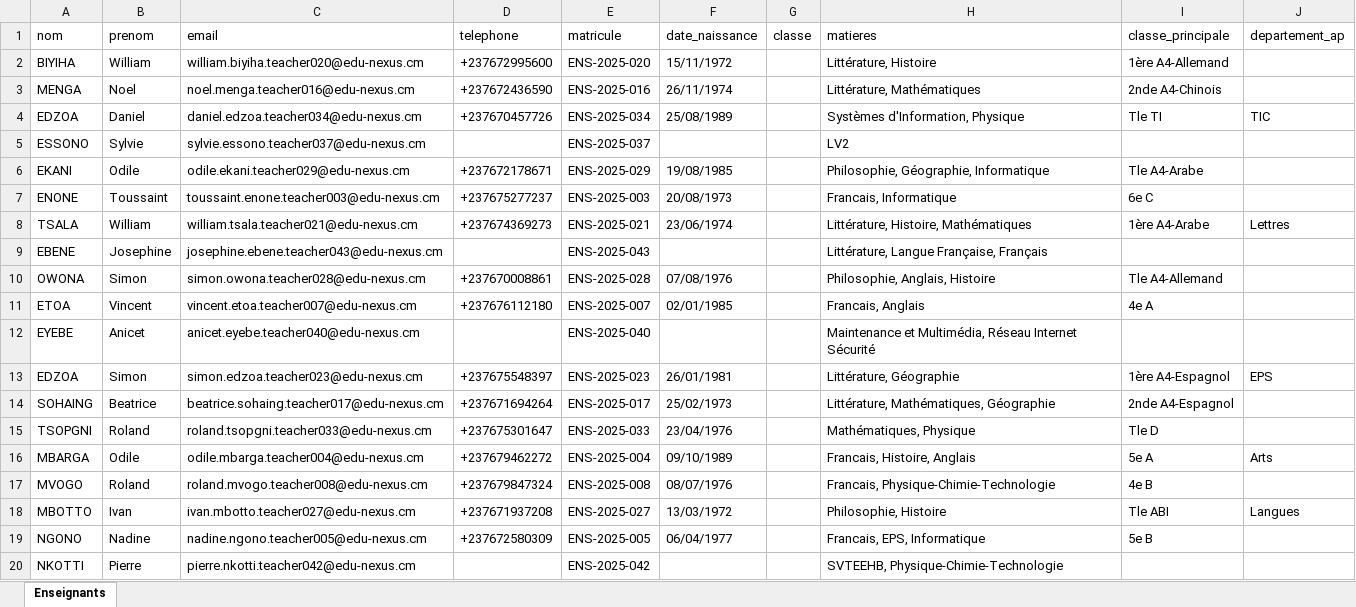
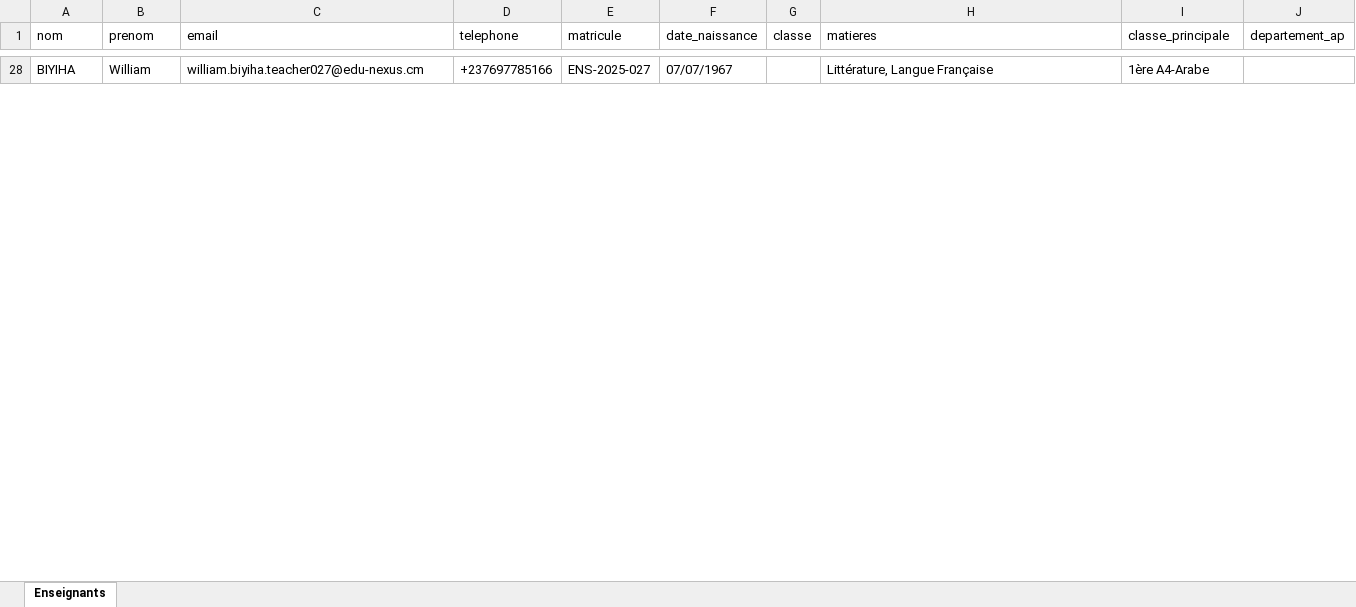
Before and after one commit to christoban/EDUNEXUS, an Excel workbook: import-enseignants.xlsx, sheet Enseignants, drawn as a sheet; only a part is shown, gaps mark what is left out; values as stored, in another font and other column widths than the file's, no borders; removed rows and columns are numbered as before the commit, all else as after; the diff covers the shown part only; the diff names each change by its address in the sheet, - before the commit and + after, or states it on an @@ line.

```diff
--- a/import-enseignants.xlsx (sheet Enseignants)
+++ b/import-enseignants.xlsx (sheet Enseignants)
-C28 (email): william.biyiha.teacher020@edu-nexus.cm
+C28 (email): william.biyiha.teacher027@edu-nexus.cm
-D28 (telephone): +237672995600
+D28 (telephone): +237697785166
-E28 (matricule): ENS-2025-020
+E28 (matricule): ENS-2025-027
-F28 (date_naissance): 15/11/1972
+F28 (date_naissance): 07/07/1967
-H28 (matieres): Littérature, Histoire
+H28 (matieres): Littérature, Langue Française
-I28 (classe_principale): 1ère A4-Allemand
+I28 (classe_principale): 1ère A4-Arabe
-row 3: MENGA | Noel | noel.menga.teacher016@edu-nexus.cm | +237672436590 | ENS-2025-016 | 26/11/1974 |  | Littérature, Mathématiques | 2nde A4-Chinois
-row 4: EDZOA | Daniel | daniel.edzoa.teacher034@edu-nexus.cm | +237670457726 | ENS-2025-034 | 25/08/1989 |  | Systèmes d'Information, Physique | Tle TI | TIC
-row 5: ESSONO | Sylvie | sylvie.essono.teacher037@edu-nexus.cm |  | ENS-2025-037 |  |  | LV2
-row 6: EKANI | Odile | odile.ekani.teacher029@edu-nexus.cm | +237672178671 | ENS-2025-029 | 19/08/1985 |  | Philosophie, Géographie, Informatique | Tle A4-Arabe
-row 7: ENONE | Toussaint | toussaint.enone.teacher003@edu-nexus.cm | +237675277237 | ENS-2025-003 | 20/08/1973 |  | Francais, Informatique | 6e C
-row 8: TSALA | William | william.tsala.teacher021@edu-nexus.cm | +237674369273 | ENS-2025-021 | 23/06/1974 |  | Littérature, Histoire, Mathématiques | 1ère A4-Arabe | Lettres
-row 9: EBENE | Josephine | josephine.ebene.teacher043@edu-nexus.cm |  | ENS-2025-043 |  |  | Littérature, Langue Française, Français
-row 10: OWONA | Simon | simon.owona.teacher028@edu-nexus.cm | +237670008861 | ENS-2025-028 | 07/08/1976 |  | Philosophie, Anglais, Histoire | Tle A4-Allemand
-row 11: ETOA | Vincent | vincent.etoa.teacher007@edu-nexus.cm | +237676112180 | ENS-2025-007 | 02/01/1985 |  | Francais, Anglais | 4e A
-row 12: EYEBE | Anicet | anicet.eyebe.teacher040@edu-nexus.cm |  | ENS-2025-040 |  |  | Maintenance et Multimédia, Réseau Internet Sécurité
-row 13: EDZOA | Simon | simon.edzoa.teacher023@edu-nexus.cm | +237675548397 | ENS-2025-023 | 26/01/1981 |  | Littérature, Géographie | 1ère A4-Espagnol | EPS
-row 14: SOHAING | Beatrice | beatrice.sohaing.teacher017@edu-nexus.cm | +237671694264 | ENS-2025-017 | 25/02/1973 |  | Littérature, Mathématiques, Géographie | 2nde A4-Espagnol
-row 15: TSOPGNI | Roland | roland.tsopgni.teacher033@edu-nexus.cm | +237675301647 | ENS-2025-033 | 23/04/1976 |  | Mathématiques, Physique | Tle D
-row 16: MBARGA | Odile | odile.mbarga.teacher004@edu-nexus.cm | +237679462272 | ENS-2025-004 | 09/10/1989 |  | Francais, Histoire, Anglais | 5e A | Arts
-row 17: MVOGO | Roland | roland.mvogo.teacher008@edu-nexus.cm | +237679847324 | ENS-2025-008 | 08/07/1976 |  | Francais, Physique-Chimie-Technologie | 4e B
-row 18: MBOTTO | Ivan | ivan.mbotto.teacher027@edu-nexus.cm | +237671937208 | ENS-2025-027 | 13/03/1972 |  | Philosophie, Histoire | Tle ABI | Langues
-row 19: NGONO | Nadine | nadine.ngono.teacher005@edu-nexus.cm | +237672580309 | ENS-2025-005 | 06/04/1977 |  | Francais, EPS, Informatique | 5e B
-row 20: NKOTTI | Pierre | pierre.nkotti.teacher042@edu-nexus.cm |  | ENS-2025-042 |  |  | SVTEEHB, Physique-Chimie-Technologie
```
Also changed, not shown: 62 added rows and 26 removed rows elsewhere in this sheet, 36 other files.
